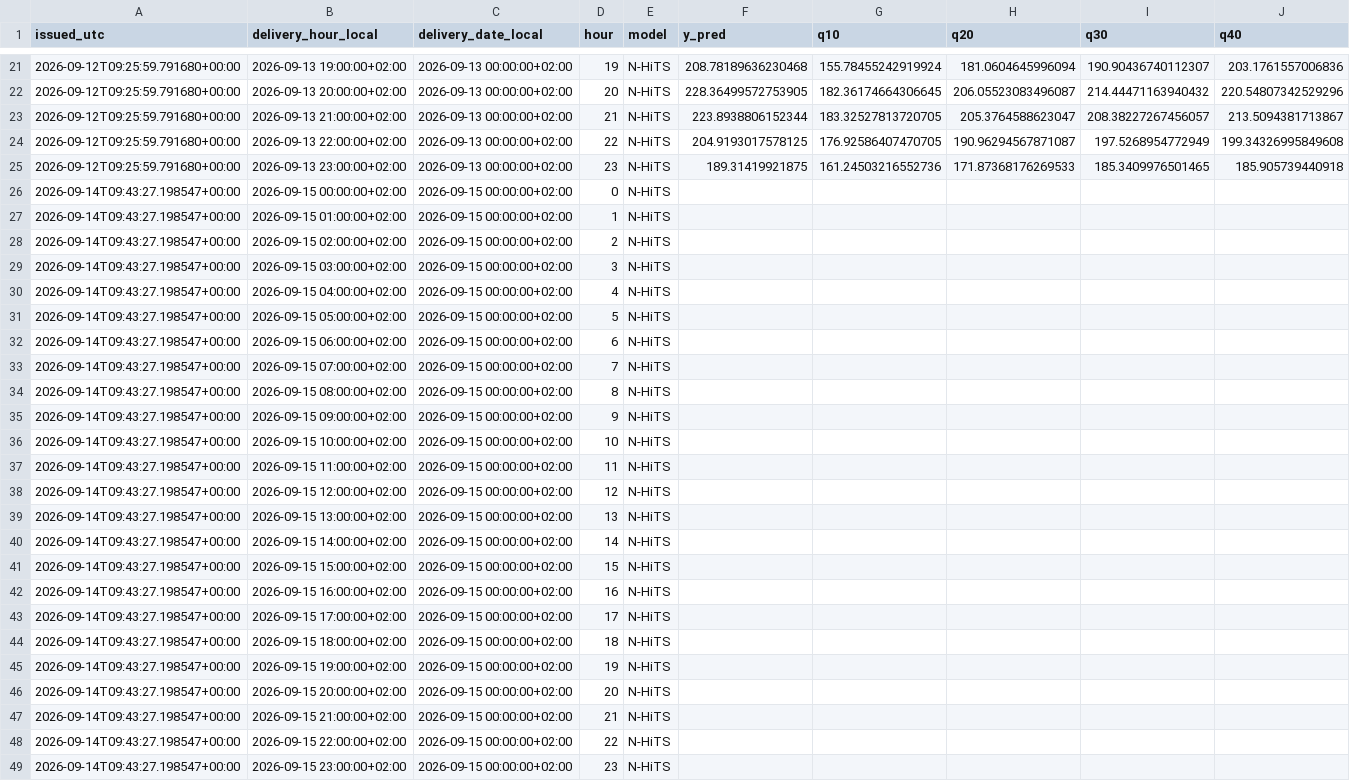
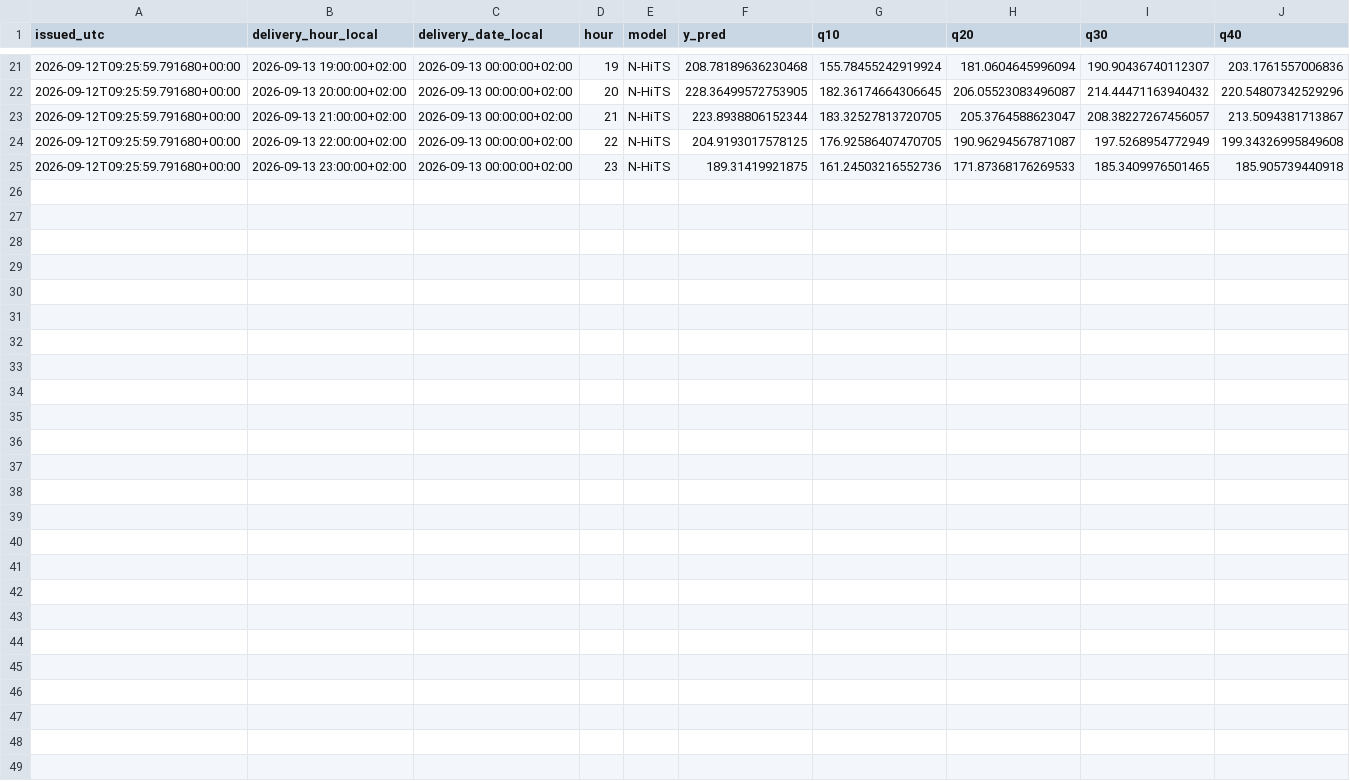
Before and after one commit to wassimomabrouk/dayahead-price-forecasting, a CSV file: reports/forecast_log.csv, drawn as a sheet; only a part is shown, gaps mark what is left out; rows hold the shown columns only; the diff names each change by its address in the sheet, - before the commit and + after, or states it on an @@ line.

```diff
--- a/reports/forecast_log.csv
+++ b/reports/forecast_log.csv
-row 26: 2026-09-14T09:43:27.198547+00:00 | 2026-09-15 00:00:00+02:00 | 2026-09-15 00:00:00+02:00 | 0 | N-HiTS
-row 27: 2026-09-14T09:43:27.198547+00:00 | 2026-09-15 01:00:00+02:00 | 2026-09-15 00:00:00+02:00 | 1 | N-HiTS
-row 28: 2026-09-14T09:43:27.198547+00:00 | 2026-09-15 02:00:00+02:00 | 2026-09-15 00:00:00+02:00 | 2 | N-HiTS
-row 29: 2026-09-14T09:43:27.198547+00:00 | 2026-09-15 03:00:00+02:00 | 2026-09-15 00:00:00+02:00 | 3 | N-HiTS
-row 30: 2026-09-14T09:43:27.198547+00:00 | 2026-09-15 04:00:00+02:00 | 2026-09-15 00:00:00+02:00 | 4 | N-HiTS
-row 31: 2026-09-14T09:43:27.198547+00:00 | 2026-09-15 05:00:00+02:00 | 2026-09-15 00:00:00+02:00 | 5 | N-HiTS
-row 32: 2026-09-14T09:43:27.198547+00:00 | 2026-09-15 06:00:00+02:00 | 2026-09-15 00:00:00+02:00 | 6 | N-HiTS
-row 33: 2026-09-14T09:43:27.198547+00:00 | 2026-09-15 07:00:00+02:00 | 2026-09-15 00:00:00+02:00 | 7 | N-HiTS
-row 34: 2026-09-14T09:43:27.198547+00:00 | 2026-09-15 08:00:00+02:00 | 2026-09-15 00:00:00+02:00 | 8 | N-HiTS
-row 35: 2026-09-14T09:43:27.198547+00:00 | 2026-09-15 09:00:00+02:00 | 2026-09-15 00:00:00+02:00 | 9 | N-HiTS
-row 36: 2026-09-14T09:43:27.198547+00:00 | 2026-09-15 10:00:00+02:00 | 2026-09-15 00:00:00+02:00 | 10 | N-HiTS
-row 37: 2026-09-14T09:43:27.198547+00:00 | 2026-09-15 11:00:00+02:00 | 2026-09-15 00:00:00+02:00 | 11 | N-HiTS
-row 38: 2026-09-14T09:43:27.198547+00:00 | 2026-09-15 12:00:00+02:00 | 2026-09-15 00:00:00+02:00 | 12 | N-HiTS
-row 39: 2026-09-14T09:43:27.198547+00:00 | 2026-09-15 13:00:00+02:00 | 2026-09-15 00:00:00+02:00 | 13 | N-HiTS
-row 40: 2026-09-14T09:43:27.198547+00:00 | 2026-09-15 14:00:00+02:00 | 2026-09-15 00:00:00+02:00 | 14 | N-HiTS
-row 41: 2026-09-14T09:43:27.198547+00:00 | 2026-09-15 15:00:00+02:00 | 2026-09-15 00:00:00+02:00 | 15 | N-HiTS
-row 42: 2026-09-14T09:43:27.198547+00:00 | 2026-09-15 16:00:00+02:00 | 2026-09-15 00:00:00+02:00 | 16 | N-HiTS
-row 43: 2026-09-14T09:43:27.198547+00:00 | 2026-09-15 17:00:00+02:00 | 2026-09-15 00:00:00+02:00 | 17 | N-HiTS
-row 44: 2026-09-14T09:43:27.198547+00:00 | 2026-09-15 18:00:00+02:00 | 2026-09-15 00:00:00+02:00 | 18 | N-HiTS
-row 45: 2026-09-14T09:43:27.198547+00:00 | 2026-09-15 19:00:00+02:00 | 2026-09-15 00:00:00+02:00 | 19 | N-HiTS
-row 46: 2026-09-14T09:43:27.198547+00:00 | 2026-09-15 20:00:00+02:00 | 2026-09-15 00:00:00+02:00 | 20 | N-HiTS
-row 47: 2026-09-14T09:43:27.198547+00:00 | 2026-09-15 21:00:00+02:00 | 2026-09-15 00:00:00+02:00 | 21 | N-HiTS
-row 48: 2026-09-14T09:43:27.198547+00:00 | 2026-09-15 22:00:00+02:00 | 2026-09-15 00:00:00+02:00 | 22 | N-HiTS
-row 49: 2026-09-14T09:43:27.198547+00:00 | 2026-09-15 23:00:00+02:00 | 2026-09-15 00:00:00+02:00 | 23 | N-HiTS
```
Also changed, not shown: 4 other files.
